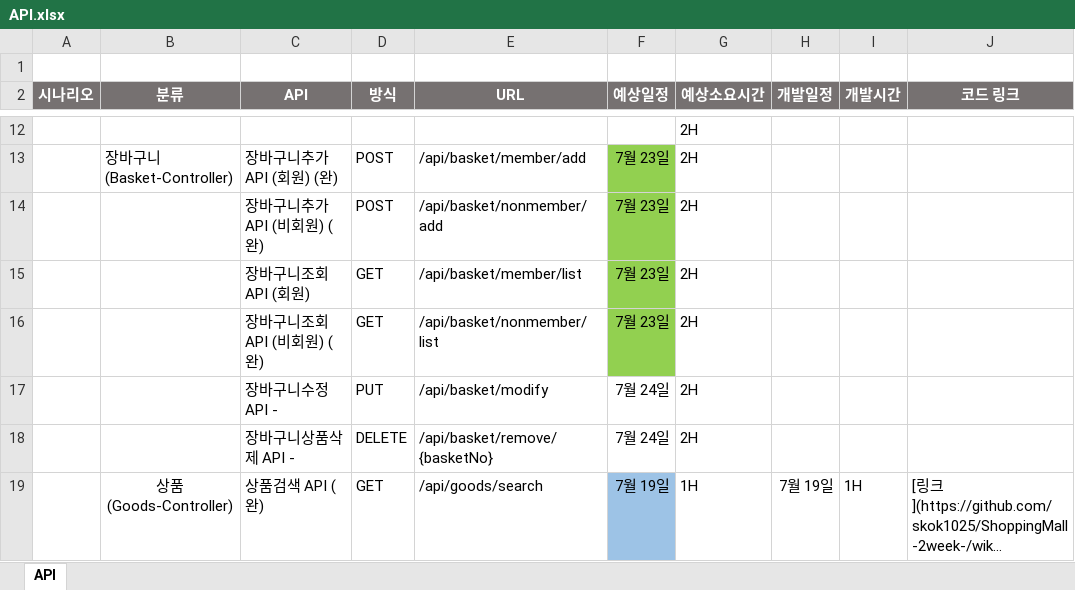
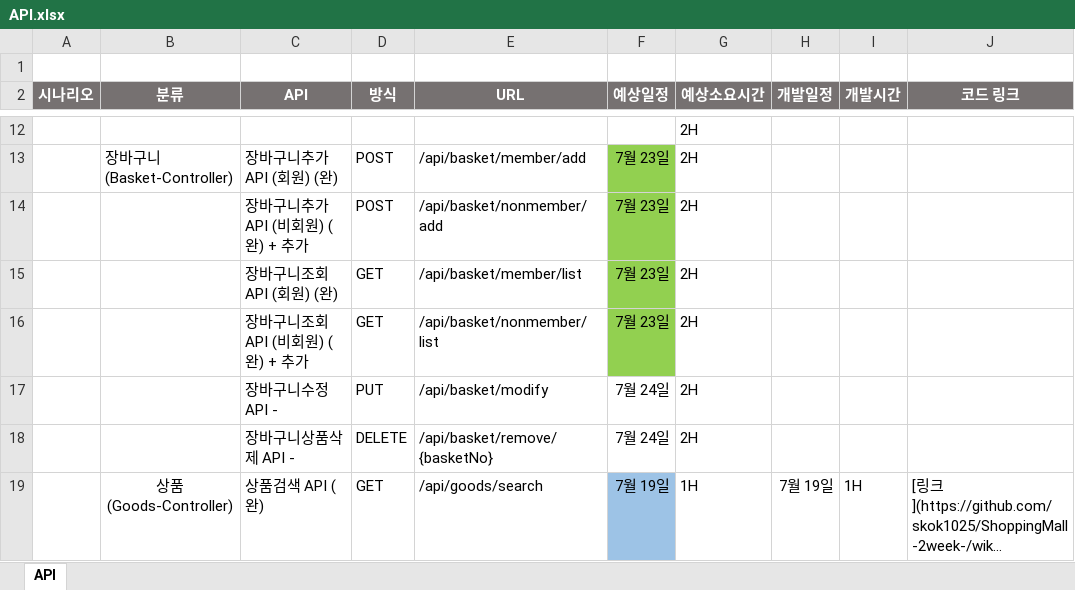
Before and after one commit to skok1025/ShoppingMall, an Excel workbook: API.xlsx, sheet API, drawn as a sheet; only a part is shown, gaps mark what is left out; long unchanged cells end in …; values as stored, in another font and other column widths than the file's, no borders; the diff names each change by its address in the sheet, - before the commit and + after, or states it on an @@ line.

Commit message:
Basket-Controller Test (장바구니관련 부분완료 ~ 장바구니조회 (회원)) _ API Ver 1.95

```diff
--- a/API.xlsx (sheet API)
+++ b/API.xlsx (sheet API)
-C14 (API): 장바구니추가 API (비회원) (완)
+C14 (API): 장바구니추가 API (비회원) (완) + 추가
-C15 (API): 장바구니조회 API (회원)
+C15 (API): 장바구니조회 API (회원) (완)
-C16 (API): 장바구니조회 API (비회원) (완)
+C16 (API): 장바구니조회 API (비회원) (완) + 추가
```
Also changed, not shown: 5 other files.
